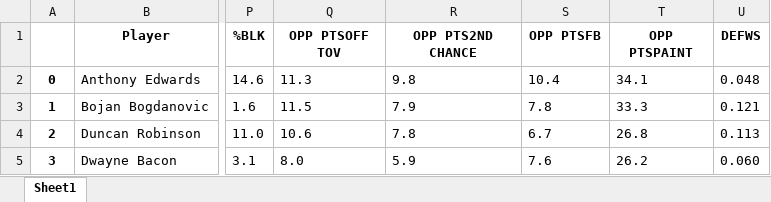
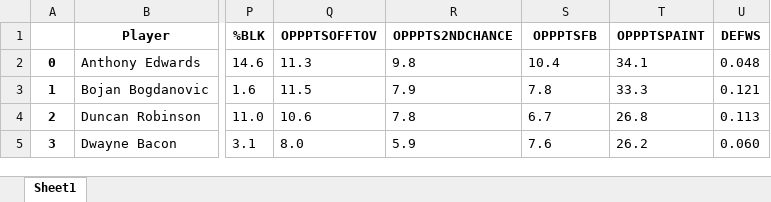
Before and after one commit to CSA100/nba-dsai, an Excel workbook: Data/General/defenseStats.xlsx, sheet Sheet1, drawn as a sheet; only a part is shown, gaps mark what is left out; values as stored, in another font and other column widths than the file's, no borders; the diff names each change by its address in the sheet, - before the commit and + after, or states it on an @@ line.

Commit message:
removed more columns

```diff
--- a/Data/General/defenseStats.xlsx (sheet Sheet1)
+++ b/Data/General/defenseStats.xlsx (sheet Sheet1)
-Q1: OPP PTSOFF TOV
+Q1: OPPPTSOFFTOV
-R1: OPP PTS2ND CHANCE
+R1: OPPPTS2NDCHANCE
-S1: OPP PTSFB
+S1: OPPPTSFB
-T1: OPP PTSPAINT
+T1: OPPPTSPAINT
```
Also changed, not shown: Data/Tracking/tracking-passingStats.xlsx, Data/Tracking/tracking-reboundingStats.xlsx, 6 other files.
